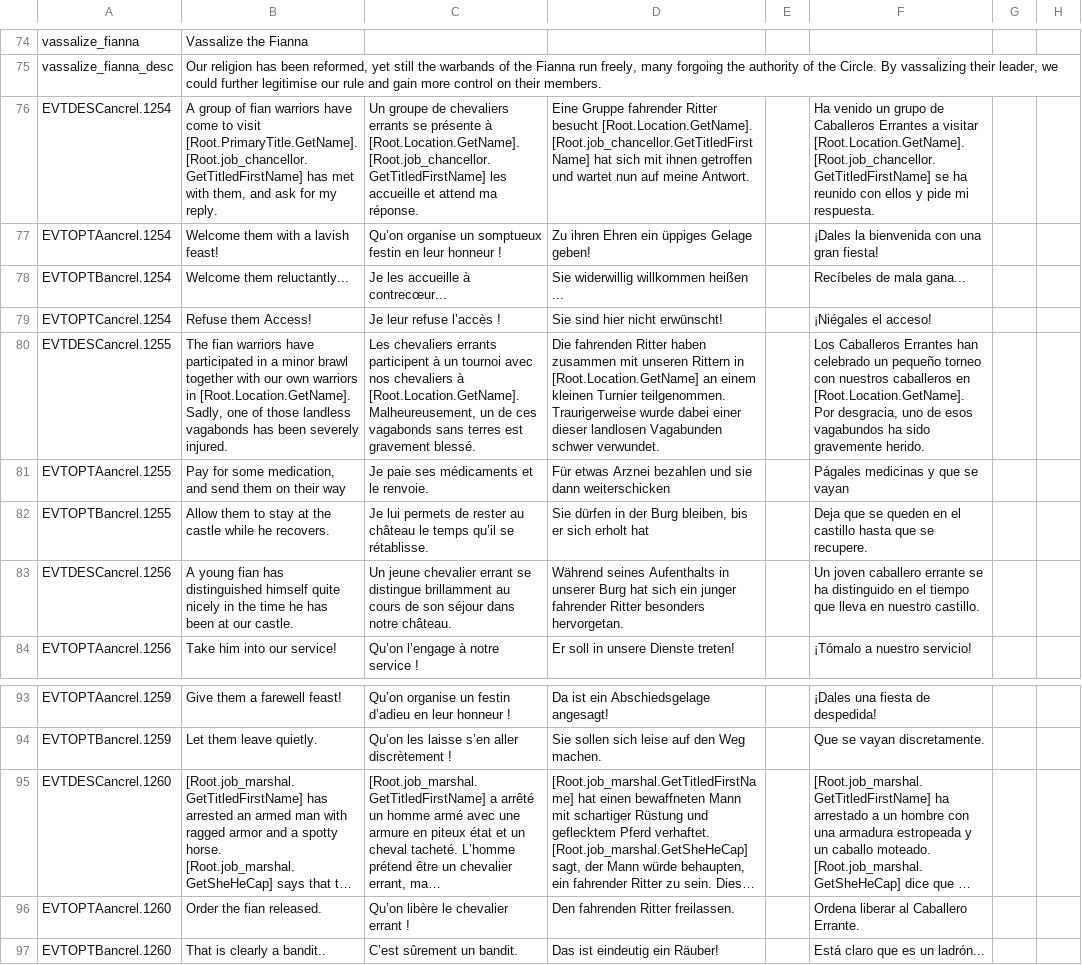
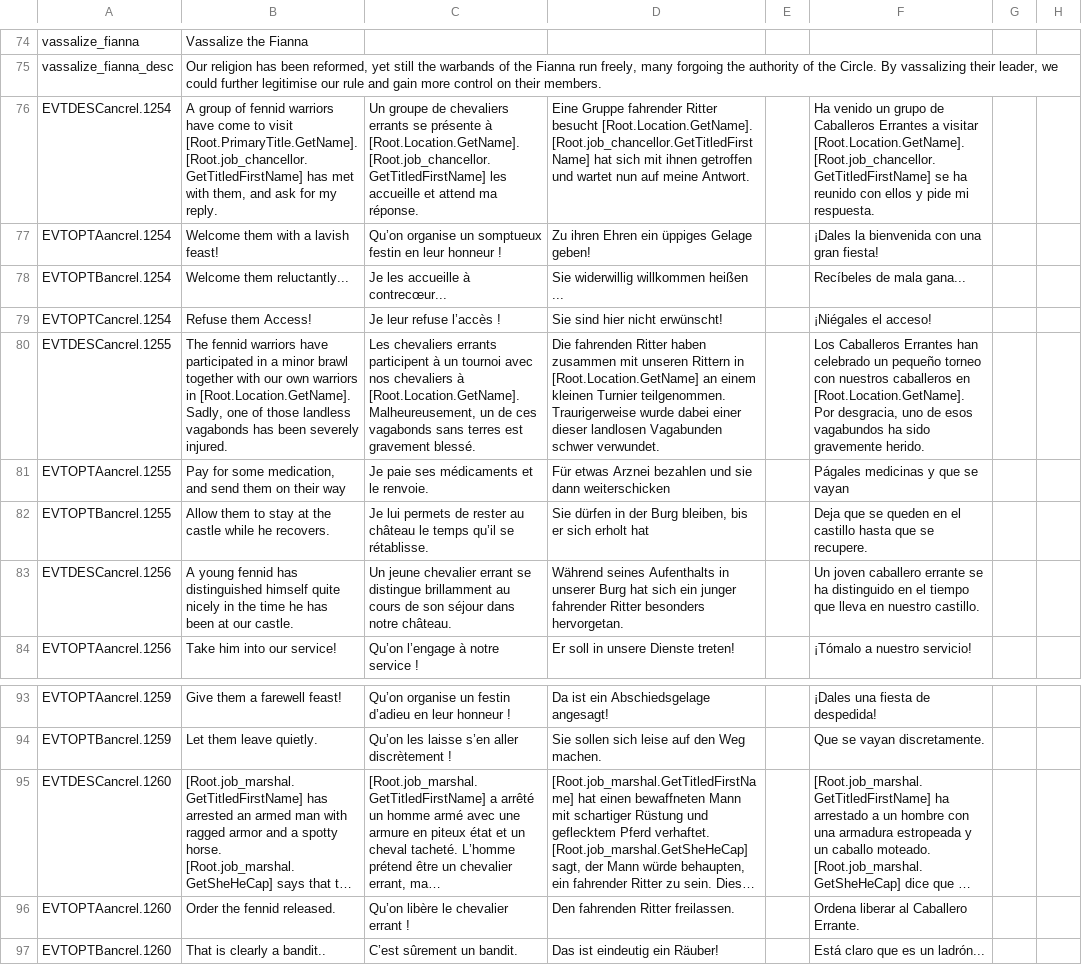
Before and after one commit to Superpat/ancientreligions, a CSV file: AncientReligions/localisation/Druidic Holy Order Chains.csv, drawn as a sheet; only a part is shown, gaps mark what is left out; long unchanged cells end in …; the diff names each change by its address in the sheet, - before the commit and + after, or states it on an @@ line.

Commit message:
Added new Fianna and Red Dragon events
- Build Castle, Expell from land, Donate money
- Join Red Dragon Order

```diff
--- a/AncientReligions/localisation/Druidic Holy Order Chains.csv
+++ b/AncientReligions/localisation/Druidic Holy Order Chains.csv
-B76: …group of fian warriors have…
+B76: …group of fennid warriors have…
-B80: The fian warriors have…
+B80: The fennid warriors have…
-B83: A young fian has distinguished…
+B83: A young fennid has distinguished…
-B96: Order the fian released.
+B96: Order the fennid released.
```
Also changed, not shown: 5 other files.
